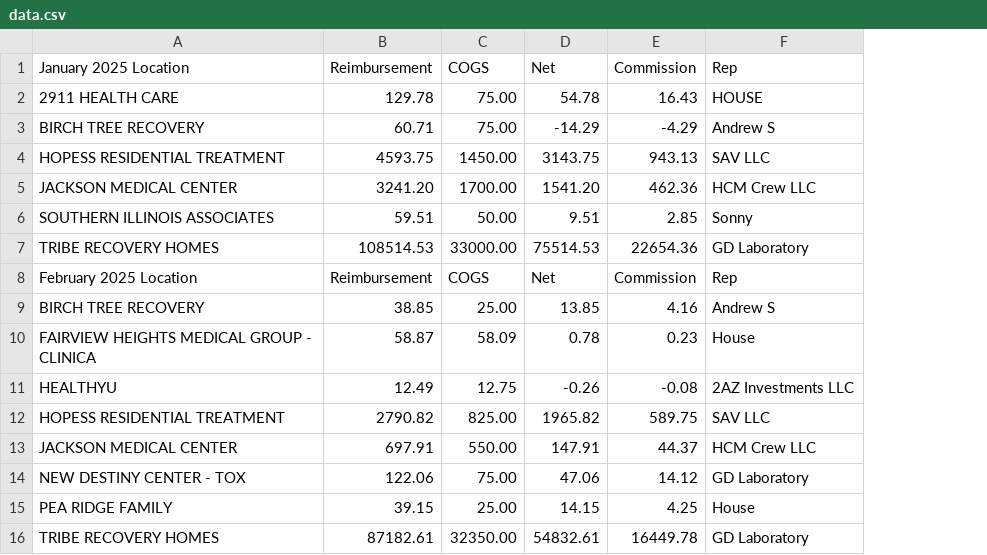
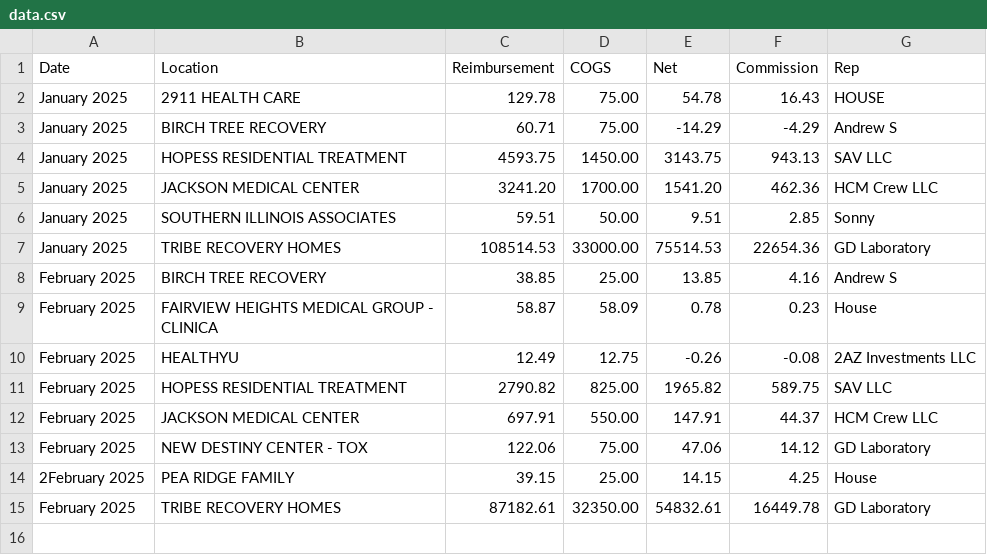
Before and after one commit to drsdass/rep-portal, a CSV file: data.csv, drawn as a sheet; removed rows and columns are numbered as before the commit, all else as after; the diff names each change by its address in the sheet, - before the commit and + after, or states it on an @@ line.

Commit message:
Update data.csv

```diff
--- a/data.csv
+++ b/data.csv
+column A (Date), rows 2-15: January 2025 | January 2025 | January 2025 | January 2025 | January 2025 | January 2025 | February 2025 | February 2025 | February 2025 | February 2025 | February 2025 | February 2025 | 2February 2025 | February 2025
-B1: January 2025 Location
+B1: Location
-row 8: February 2025 Location | Reimbursement | COGS | Net | Commission | Rep
```
